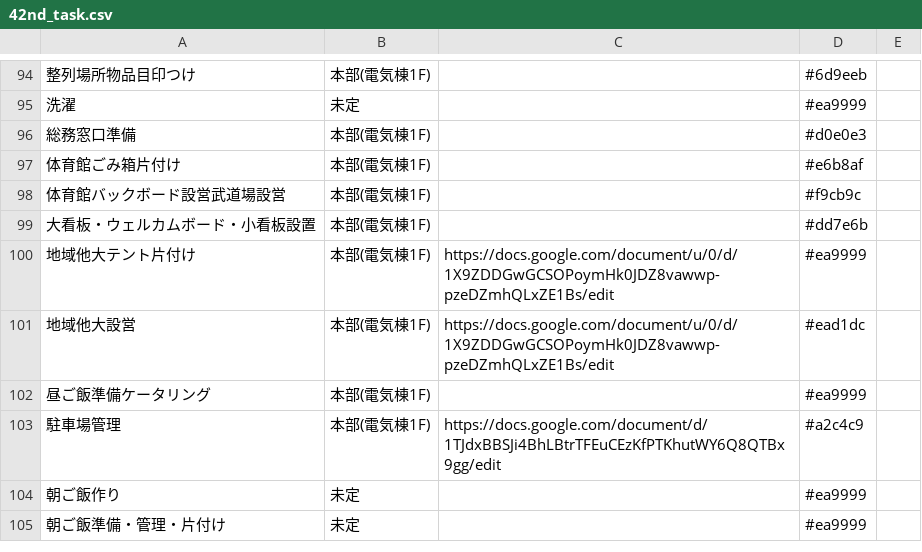
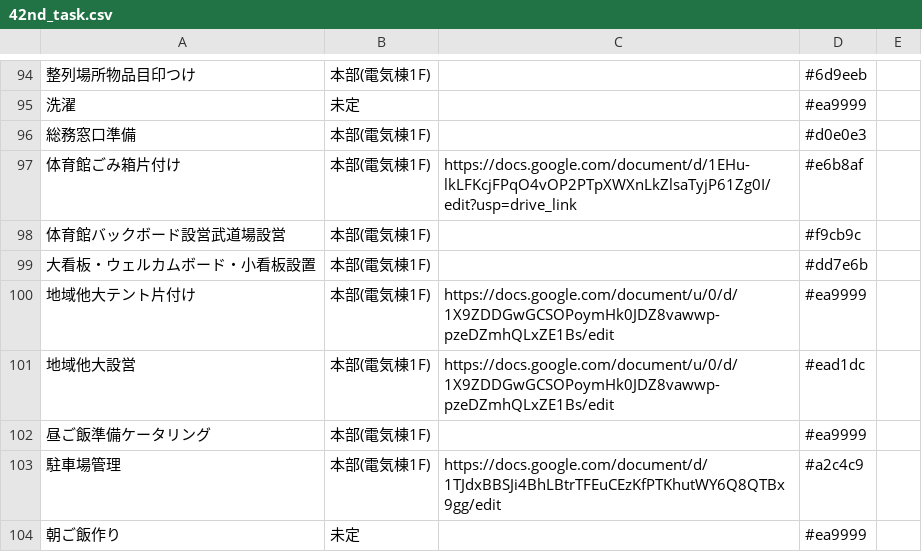
Before and after one commit to NUTFes/SeeFT, a CSV file: api/seeds/42nd_task.csv, drawn as a sheet; only a part is shown, gaps mark what is left out; the shorter side is filled out with more unchanged rows; the diff covers the shown part only; the diff names each change by its address in the sheet, - before the commit and + after, or states it on an @@ line.

```diff
--- a/api/seeds/42nd_task.csv
+++ b/api/seeds/42nd_task.csv
-C97: (empty)
+C97: https://docs.google.com/document/d/1EHu-lkLFKcjFPqO4vOP2PTpXWXnLkZlsaTyjP61Zg0I/edit?usp=drive_link
```
Also changed, not shown: 1 added row and 12 edited cells elsewhere in this file, api/seeds/42nd_current_1_rainy.csv, api/seeds/42nd_current_1_sunny.csv, 2 other files.
